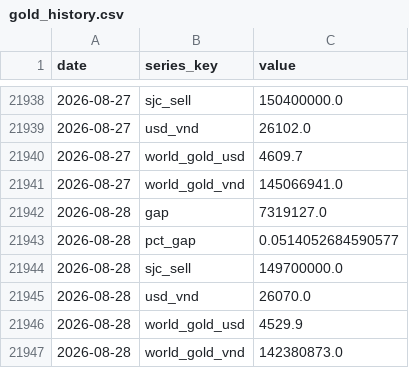
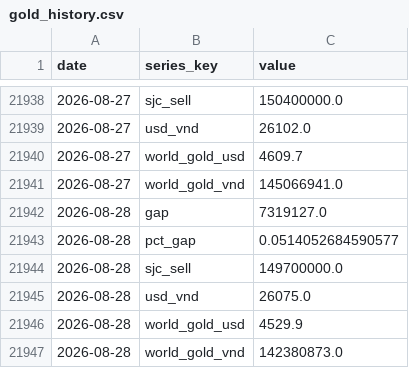
Before and after one commit to BrosPartners/liquidity-crawler, a CSV file: data/gold_history.csv, drawn as a sheet; only a part is shown, gaps mark what is left out; the diff covers the shown part only.

```diff
--- a/data/gold_history.csv
+++ b/data/gold_history.csv
@@ -21944,3 +21944,3 @@ date,series_key,value
 2026-08-28,sjc_sell,149700000.0
-2026-08-28,usd_vnd,26070.0
+2026-08-28,usd_vnd,26075.0
 2026-08-28,world_gold_usd,4529.9
```
Also changed, not shown: 6 added rows and 8 edited cells elsewhere in this file, 2 other files.
